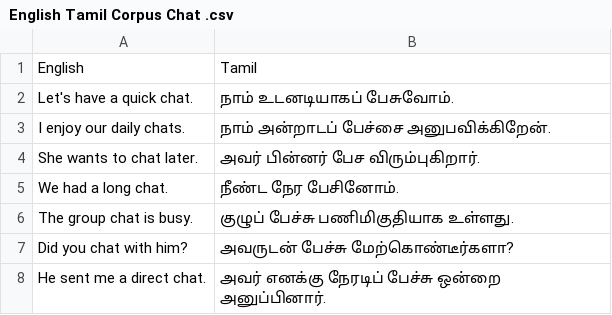
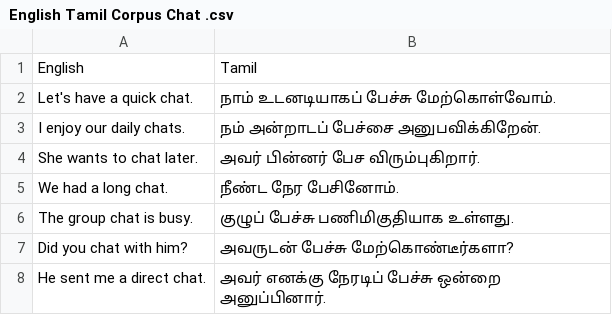
Before and after one commit to smartsw33t/corpus, a CSV file: English Tamil Corpus Chat .csv, drawn as a sheet; only a part is shown.

Commit message:
Update English Tamil Corpus Chat .csv

```diff
--- a/English Tamil Corpus Chat .csv
+++ b/English Tamil Corpus Chat .csv
@@ -1,4 +1,4 @@
 English,Tamil
-Let's have a quick chat.,நாம் உடனடியாகப் பேசுவோம்.
-I enjoy our daily chats.,நாம் அன்றாடப் பேச்சை அனுபவிக்கிறேன்.
+Let's have a quick chat.,நாம் உடனடியாகப் பேச்சு மேற்கொள்வோம்.
+I enjoy our daily chats.,நம் அன்றாடப் பேச்சை அனுபவிக்கிறேன்.
 She wants to chat later.,அவர் பின்னர் பேச விரும்புகிறார்.
```
